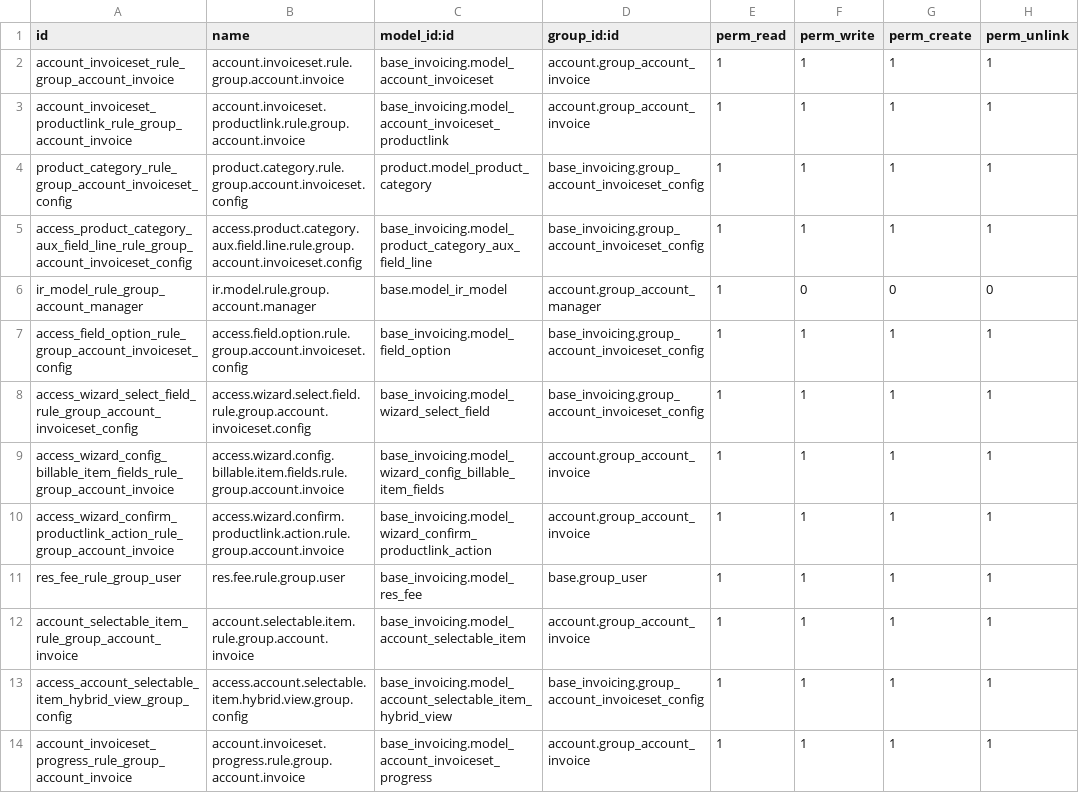
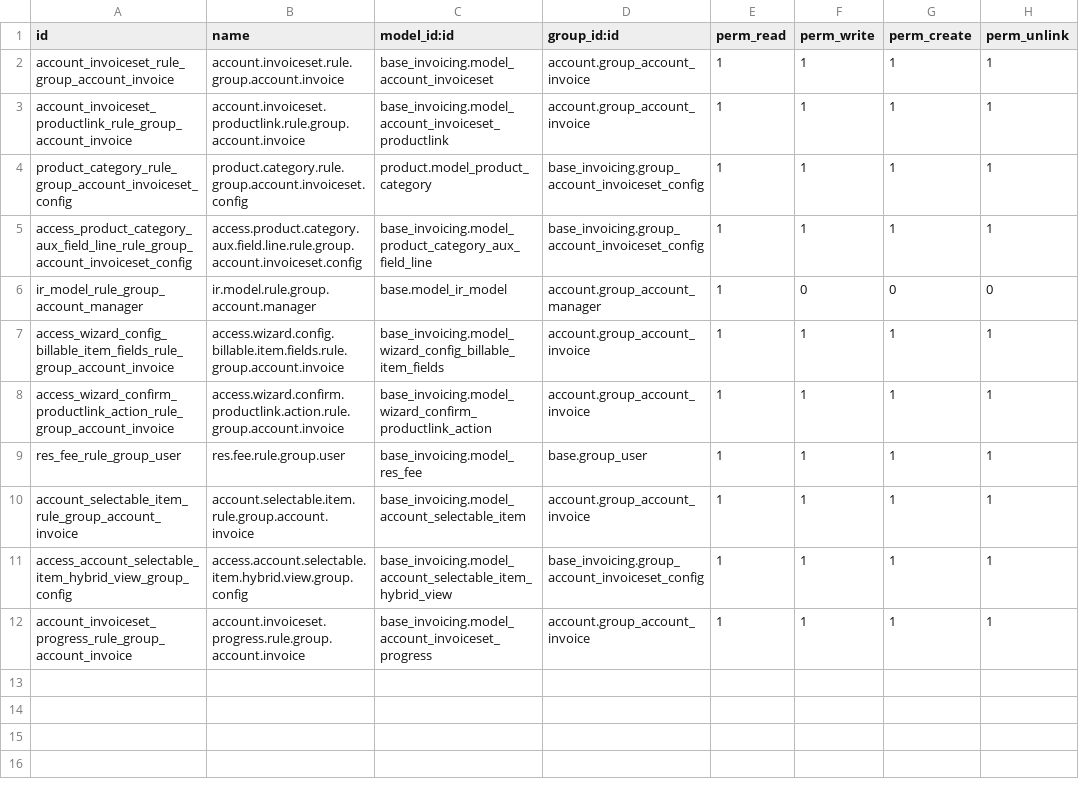
Before and after one commit to MovalAgroingenieria/abs, a CSV file: base_invoicing/security/ir.model.access.csv, drawn as a sheet.

Commit message:
[UPD] base_invoicing, temporal views. UX

```diff
--- a/base_invoicing/security/ir.model.access.csv
+++ b/base_invoicing/security/ir.model.access.csv
@@ -6,4 +6,2 @@ access_product_category_aux_field_line_rule_group_account_invoiceset_config,acce
 ir_model_rule_group_account_manager,ir.model.rule.group.account.manager,base.model_ir_model,account.group_account_manager,1,0,0,0
-access_field_option_rule_group_account_invoiceset_config,access.field.option.rule.group.account.invoiceset.config,base_invoicing.model_field_option,base_invoicing.group_account_invoiceset_config,1,1,1,1
-access_wizard_select_field_rule_group_account_invoiceset_config,access.wizard.select.field.rule.group.account.invoiceset.config,base_invoicing.model_wizard_select_field,base_invoicing.group_account_invoiceset_config,1,1,1,1
 access_wizard_config_billable_item_fields_rule_group_account_invoice,access.wizard.config.billable.item.fields.rule.group.account.invoice,base_invoicing.model_wizard_config_billable_item_fields,account.group_account_invoice,1,1,1,1
```
Also changed, not shown: 11 other files.
